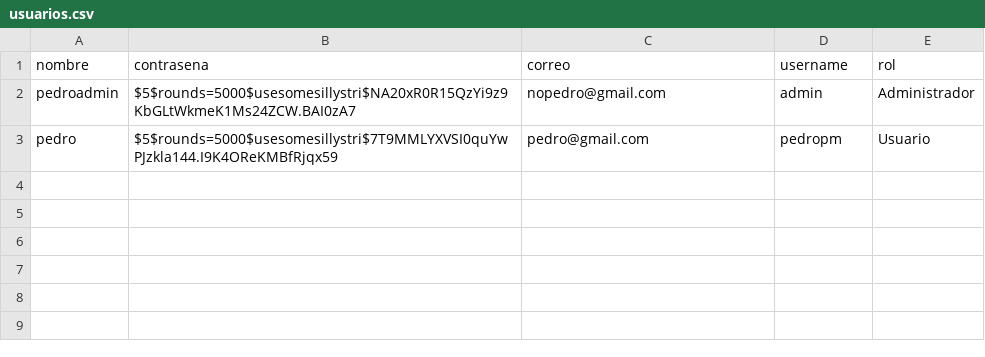
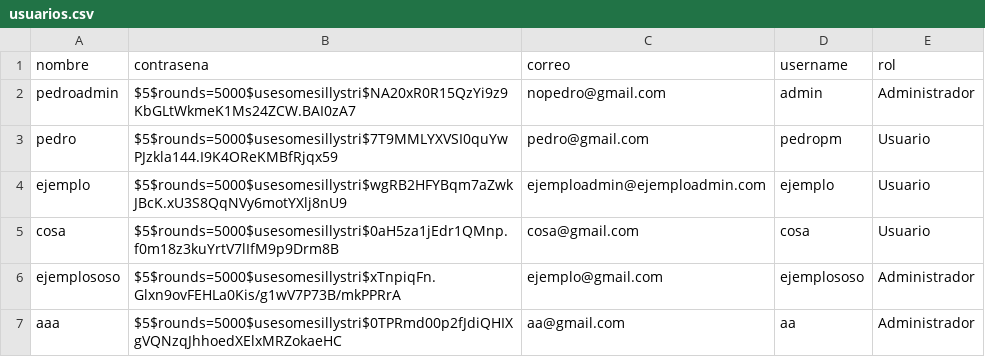
Before and after one commit to PedroPM-775/Slay-the-Pato, a CSV file: CSV/usuarios.csv, drawn as a sheet; the diff names each change by its address in the sheet, - before the commit and + after, or states it on an @@ line.

```diff
--- a/CSV/usuarios.csv
+++ b/CSV/usuarios.csv
+row 4: ejemplo | $5$rounds=5000$usesomesillystri$wgRB2HFYBqm7aZwkJBcK.xU3S8QqNVy6motYXlj8nU9 | ejemploadmin@ejemploadmin.com | ejemplo | Usuario
+row 5: cosa | $5$rounds=5000$usesomesillystri$0aH5za1jEdr1QMnp.f0m18z3kuYrtV7lIfM9p9Drm8B | cosa@gmail.com | cosa | Usuario
+row 6: ejemplososo | $5$rounds=5000$usesomesillystri$xTnpiqFn.Glxn9ovFEHLa0Kis/g1wV7P73B/mkPPRrA | ejemplo@gmail.com | ejemplososo | Administrador
+row 7: aaa | $5$rounds=5000$usesomesillystri$0TPRmd00p2fJdiQHIXgVQNzqJhhoedXElxMRZokaeHC | aa@gmail.com | aa | Administrador
```
Also changed, not shown: CSV/partidas.csv, 6 other files.
